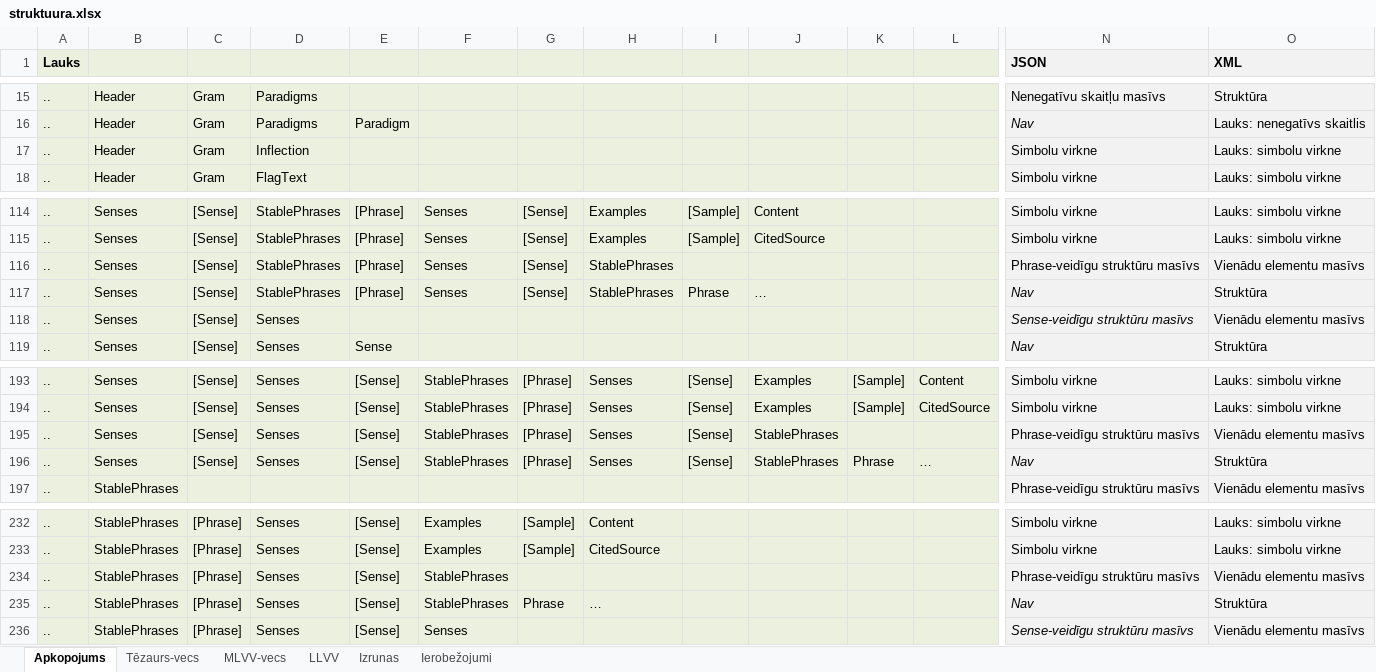
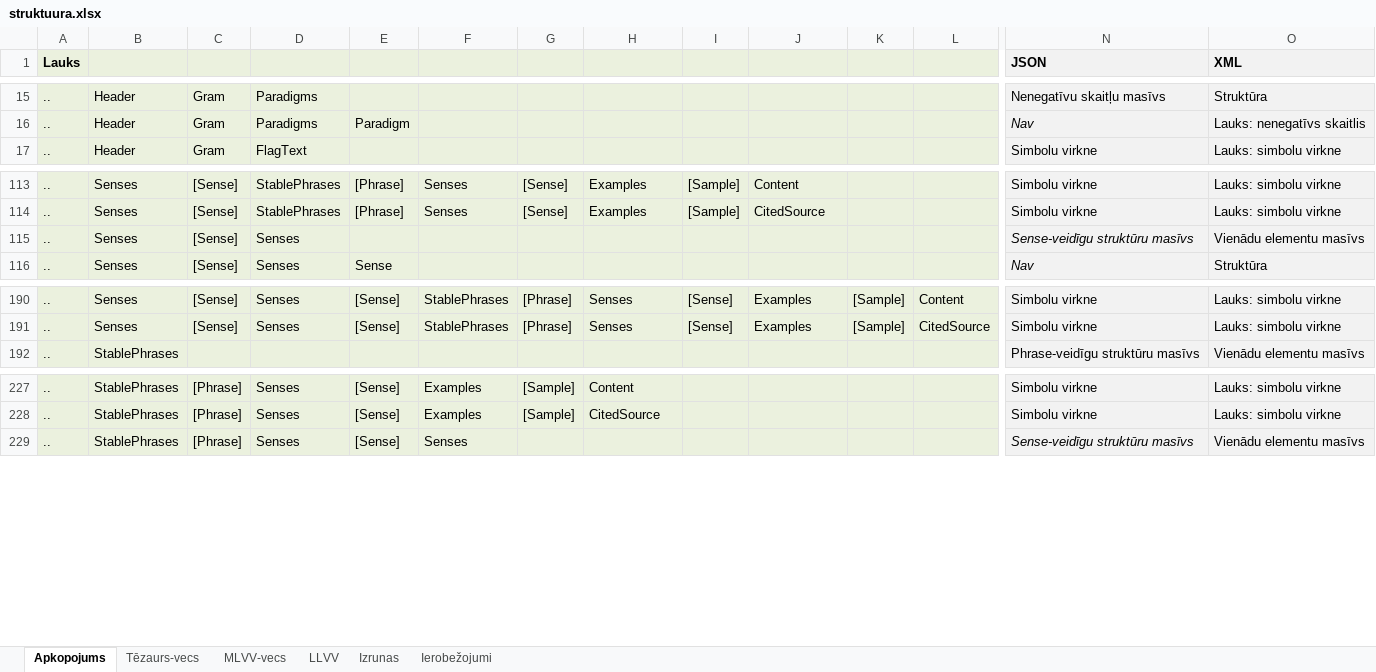
Before and after one commit to lauma/Dictionary, an Excel workbook: docs/struktuura.xlsx, sheet Apkopojums, drawn as a sheet; only a part is shown, gaps mark what is left out; values as stored, in another font and other column widths than the file's, no borders; rows hold the shown columns only; the diff names each change by its address in the sheet, - before the commit and + after, or states it on an @@ line.

Commit message:
Izlabots, ka MLVV vairs nav frāzes frāžu nozīmēs iekšā.

```diff
--- a/docs/struktuura.xlsx (sheet Apkopojums)
+++ b/docs/struktuura.xlsx (sheet Apkopojums)
-row 17: .. | Header | Gram | Inflection |  |  |  |  |  |  |  |  | Simbolu virkne | Lauks: simbolu virkne
-row 116: .. | Senses | [Sense] | StablePhrases | [Phrase] | Senses | [Sense] | StablePhrases |  |  |  |  | Phrase-veidīgu struktūru masīvs | Vienādu elementu masīvs
-row 117: .. | Senses | [Sense] | StablePhrases | [Phrase] | Senses | [Sense] | StablePhrases | Phrase | … |  |  | Nav | Struktūra
-row 195: .. | Senses | [Sense] | Senses | [Sense] | StablePhrases | [Phrase] | Senses | [Sense] | StablePhrases |  |  | Phrase-veidīgu struktūru masīvs | Vienādu elementu masīvs
-row 196: .. | Senses | [Sense] | Senses | [Sense] | StablePhrases | [Phrase] | Senses | [Sense] | StablePhrases | Phrase | … | Nav | Struktūra
-row 234: .. | StablePhrases | [Phrase] | Senses | [Sense] | StablePhrases |  |  |  |  |  |  | Phrase-veidīgu struktūru masīvs | Vienādu elementu masīvs
-row 235: .. | StablePhrases | [Phrase] | Senses | [Sense] | StablePhrases | Phrase | … |  |  |  |  | Nav | Struktūra
```
